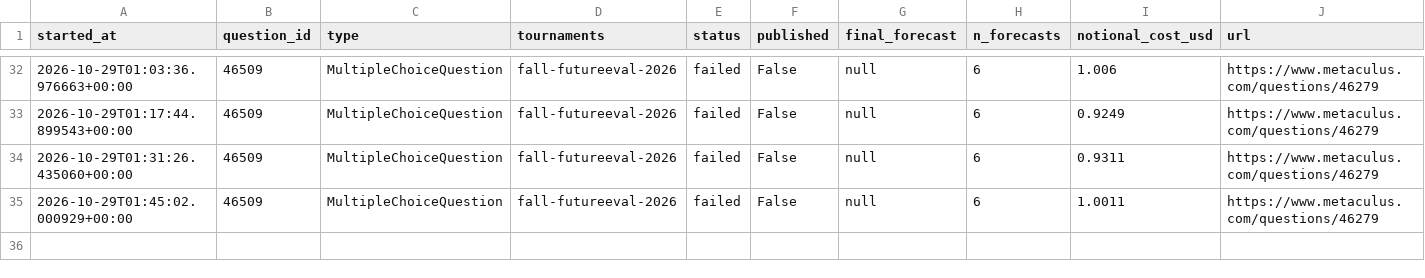
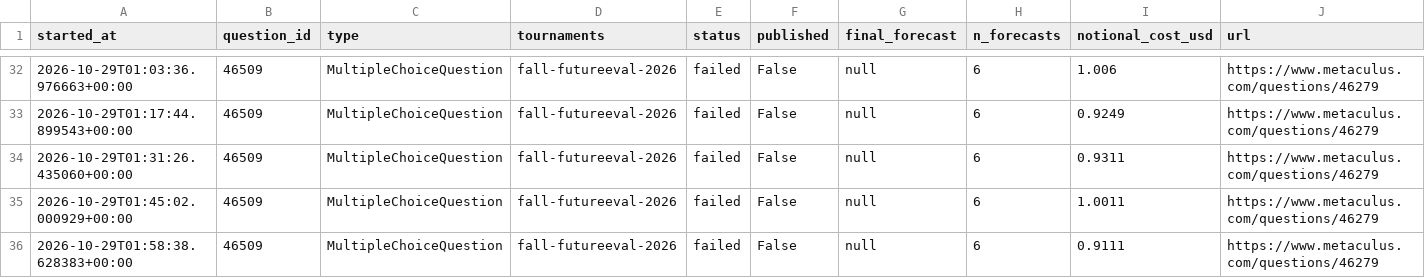
Before and after one commit to foggysteam/metaculus-bot, a CSV file: forecast_logs/index.csv, drawn as a sheet; only a part is shown, gaps mark what is left out; the diff names each change by its address in the sheet, - before the commit and + after, or states it on an @@ line.

Commit message:
Forecast logs 2026-10-29T02:02Z

```diff
--- a/forecast_logs/index.csv
+++ b/forecast_logs/index.csv
+row 36: 2026-10-29T01:58:38.628383+00:00 | 46509 | MultipleChoiceQuestion | fall-futureeval-2026 | failed | False | null | 6 | 0.9111 | https://www.metaculus.com/questions/46279
```
Also changed, not shown: 1 other file.
